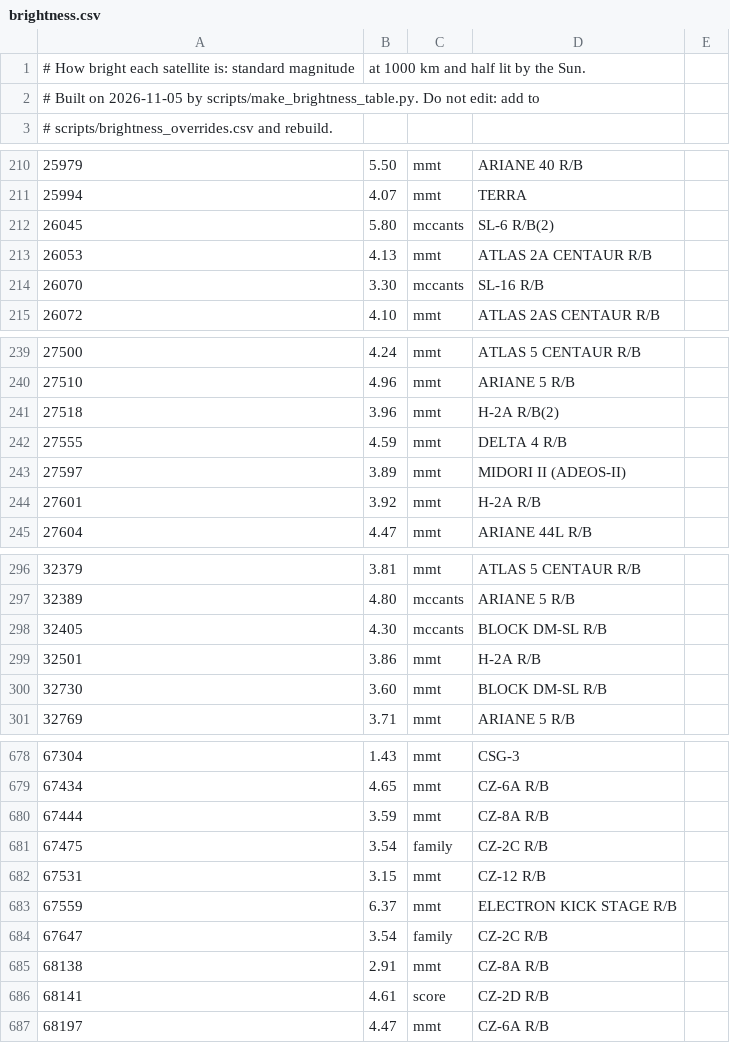
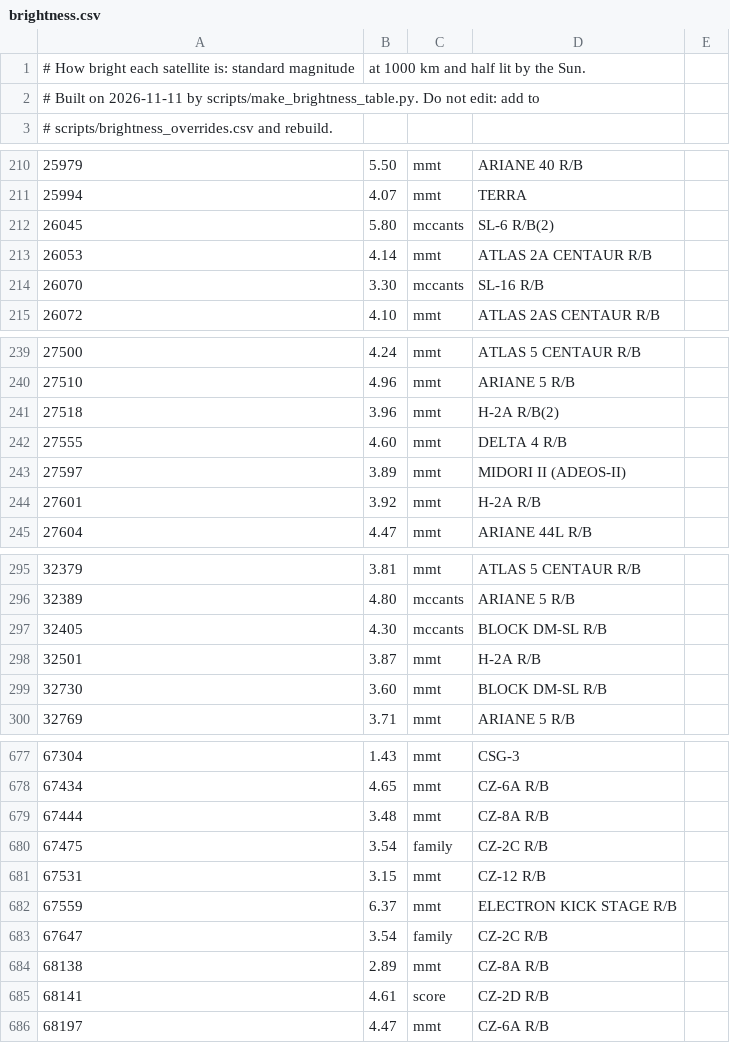
Before and after one commit to kedube/ha-satellite-spotter, a CSV file: custom_components/satellite_spotter/brightness.csv, drawn as a sheet; only a part is shown, gaps mark what is left out; addresses are those after the commit; the diff covers the shown part only; the diff names each change by its address in the sheet, - before the commit and + after, or states it on an @@ line.

```diff
--- a/custom_components/satellite_spotter/brightness.csv
+++ b/custom_components/satellite_spotter/brightness.csv
-A2: …Built on 2026-11-05 by scripts/make_brightness_table.py.…
+A2: …Built on 2026-11-11 by scripts/make_brightness_table.py.…
-B213: 4.13
+B213: 4.14
-B242: 4.59
+B242: 4.60
-B298: 3.86
+B298: 3.87
-B679: 3.59
+B679: 3.48
-B684: 2.91
+B684: 2.89
```
Also changed, not shown: 6 added rows, 1 removed row and 32 edited cells elsewhere in this file.
